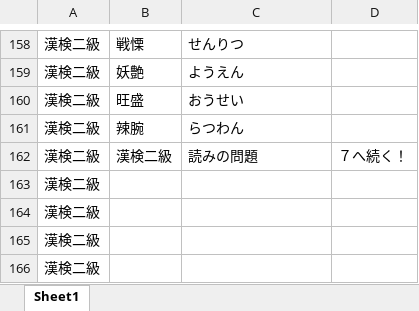
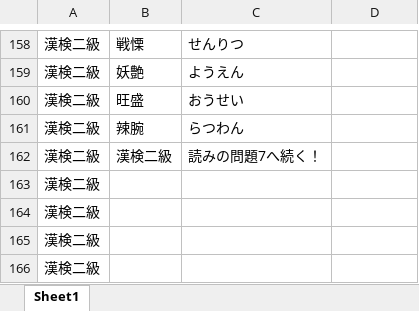
Before and after one commit to oyatsugohan/oyatsu1, an Excel workbook: 漢字リスト.xlsx, sheet Sheet1, drawn as a sheet; only a part is shown, gaps mark what is left out; values as stored, in another font and other column widths than the file's, no borders; the diff names each change by its address in the sheet, - before the commit and + after, or states it on an @@ line.

```diff
--- a/漢字リスト.xlsx (sheet Sheet1)
+++ b/漢字リスト.xlsx (sheet Sheet1)
-C162: 読みの問題
+C162: 読みの問題7へ続く！
-D162: ７へ続く！
+D162: (empty)
```
